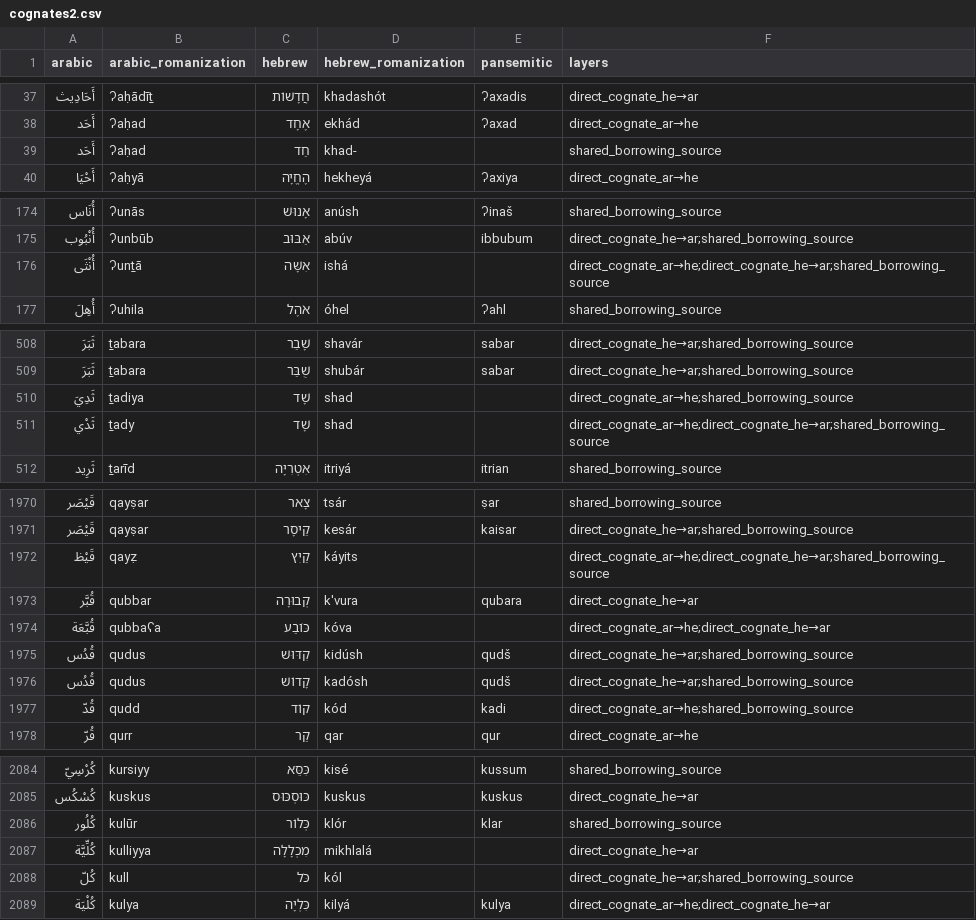
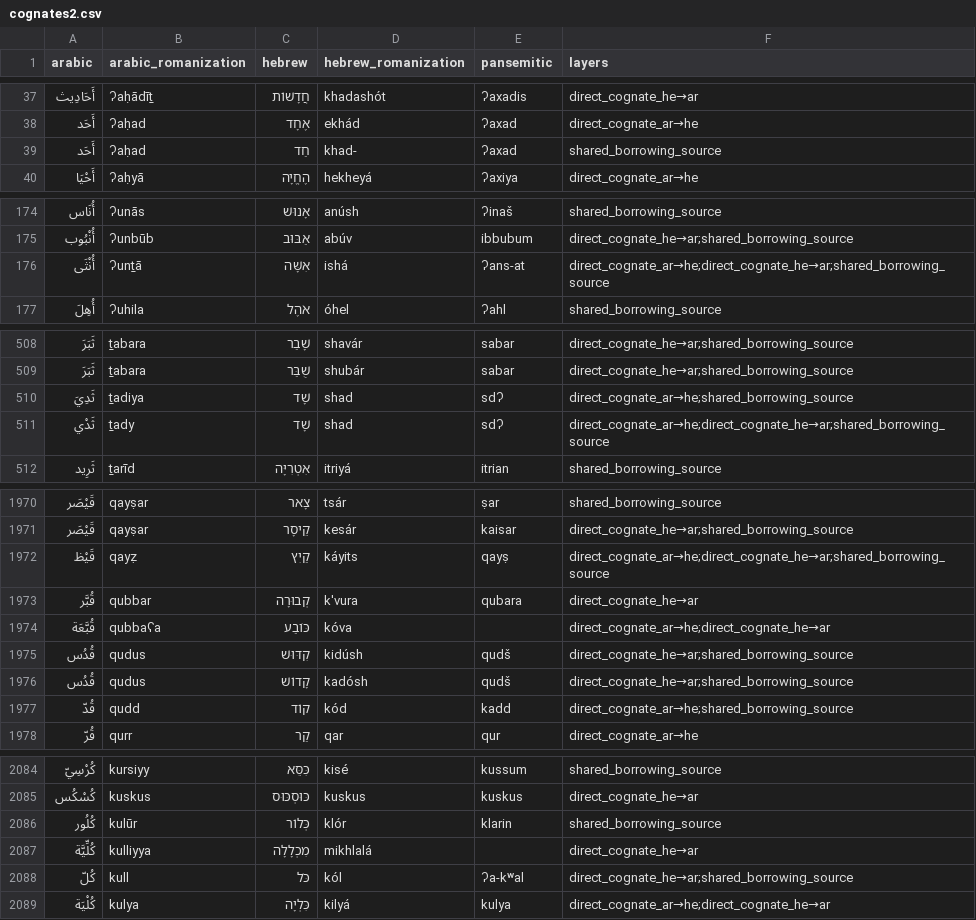
Before and after one commit to pimpale/foo, a CSV file: python/pansemitic-lexicon/cognates2.csv, drawn as a sheet; only a part is shown, gaps mark what is left out; the diff covers the shown part only.

```diff
--- a/python/pansemitic-lexicon/cognates2.csv
+++ b/python/pansemitic-lexicon/cognates2.csv
@@ -38,3 +38,3 @@ arabic,arabic_romanization,hebrew,hebrew_romanization,pansemitic,layers
 أَحَد,ʔaḥad,אֶחָד,ekhád,ʔaxad,direct_cognate_ar→he
-أَحَد,ʔaḥad,חַד,khad-,,shared_borrowing_source
+أَحَد,ʔaḥad,חַד,khad-,ʔaxad,shared_borrowing_source
 أَحْيَا,ʔaḥyā,הֶחֱיָה,hekheyá,ʔaxiya,direct_cognate_ar→he
@@ -175,3 +175,3 @@ arabic,arabic_romanization,hebrew,hebrew_romanization,pansemitic,layers
 أُنْبُوب,ʔunbūb,אַבּוּב,abúv,ibbubum,direct_cognate_he→ar;shared_borrowing_source
-أُنْثَى,ʔunṯā,אִשָּׁה,ishá,,direct_cognate_ar→he;direct_cognate_he→ar;shared_borrowing_source
+أُنْثَى,ʔunṯā,אִשָּׁה,ishá,ʔans-at,direct_cognate_ar→he;direct_cognate_he→ar;shared_borrowing_source
 أُهِلَ,ʔuhila,אֹהֶל,óhel,ʔahl,shared_borrowing_source
@@ -509,4 +509,4 @@ arabic,arabic_romanization,hebrew,hebrew_romanization,pansemitic,layers
 ثَبَرَ,ṯabara,שֻׁבַּר,shubár,sabar,direct_cognate_he→ar;shared_borrowing_source
-ثَدِيَ,ṯadiya,שָׁד,shad,,direct_cognate_ar→he;shared_borrowing_source
-ثَدْي,ṯady,שָׁד,shad,,direct_cognate_ar→he;direct_cognate_he→ar;shared_borrowing_source
+ثَدِيَ,ṯadiya,שָׁד,shad,sdʔ,direct_cognate_ar→he;shared_borrowing_source
+ثَدْي,ṯady,שָׁד,shad,sdʔ,direct_cognate_ar→he;direct_cognate_he→ar;shared_borrowing_source
 ثَرِيد,ṯarīd,אִטְרִיָּה,itriyá,itrian,shared_borrowing_source
@@ -1971,3 +1971,3 @@ arabic,arabic_romanization,hebrew,hebrew_romanization,pansemitic,layers
 قَيْصَر,qayṣar,קֵיסָר,kesár,kaisar,direct_cognate_he→ar;shared_borrowing_source
-قَيْظ,qayẓ,קַיִץ,káyits,,direct_cognate_ar→he;direct_cognate_he→ar;shared_borrowing_source
+قَيْظ,qayẓ,קַיִץ,káyits,qayṣ,direct_cognate_ar→he;direct_cognate_he→ar;shared_borrowing_source
 قُبَّر,qubbar,קְבוּרָה,k'vura,qubara,direct_cognate_he→ar
@@ -1976,3 +1976,3 @@ arabic,arabic_romanization,hebrew,hebrew_romanization,pansemitic,layers
 قُدُس,qudus,קָדוֹשׁ,kadósh,qudš,direct_cognate_he→ar;shared_borrowing_source
-قُدّ,qudd,קוֹד,kód,kadi,direct_cognate_ar→he;shared_borrowing_source
+قُدّ,qudd,קוֹד,kód,kadd,direct_cognate_ar→he;shared_borrowing_source
 قُرّ,qurr,קַר,qar,qur,direct_cognate_ar→he
@@ -2085,5 +2085,5 @@ arabic,arabic_romanization,hebrew,hebrew_romanization,pansemitic,layers
 كُسْكُس,kuskus,כּוּסְכּוּס,kuskus,kuskus,direct_cognate_he→ar
-كُلُور,kulūr,כְּלוֹר,klór,klar,shared_borrowing_source
+كُلُور,kulūr,כְּלוֹר,klór,klarin,shared_borrowing_source
 كُلِّيَّة,kulliyya,מִכְלָלָה,mikhlalá,,direct_cognate_he→ar
-كُلّ,kull,כֹּל,kól,,direct_cognate_he→ar;shared_borrowing_source
+كُلّ,kull,כֹּל,kól,ʔa-kʷal,direct_cognate_he→ar;shared_borrowing_source
 كُلْيَة,kulya,כִּלְיָה,kilyá,kulya,direct_cognate_ar→he;direct_cognate_he→ar
```
Also changed, not shown: 54 edited cells elsewhere in this file, 3 other files.
